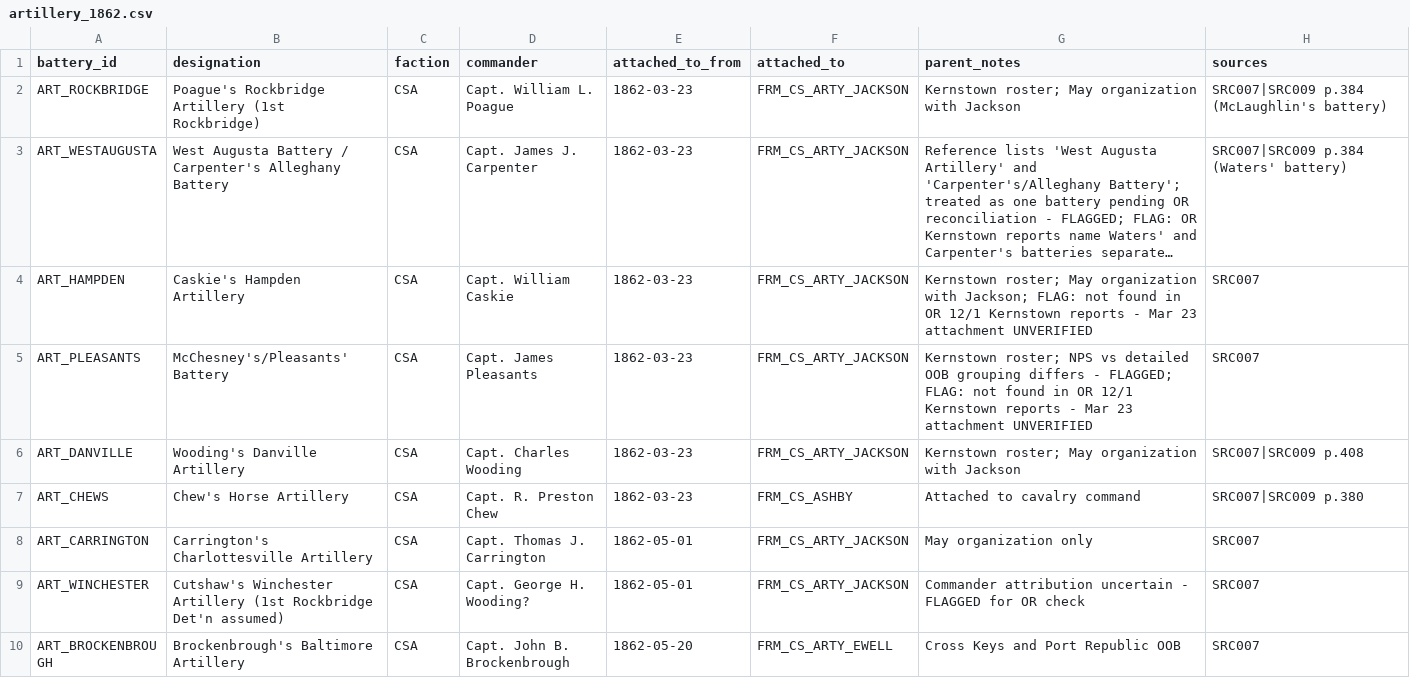
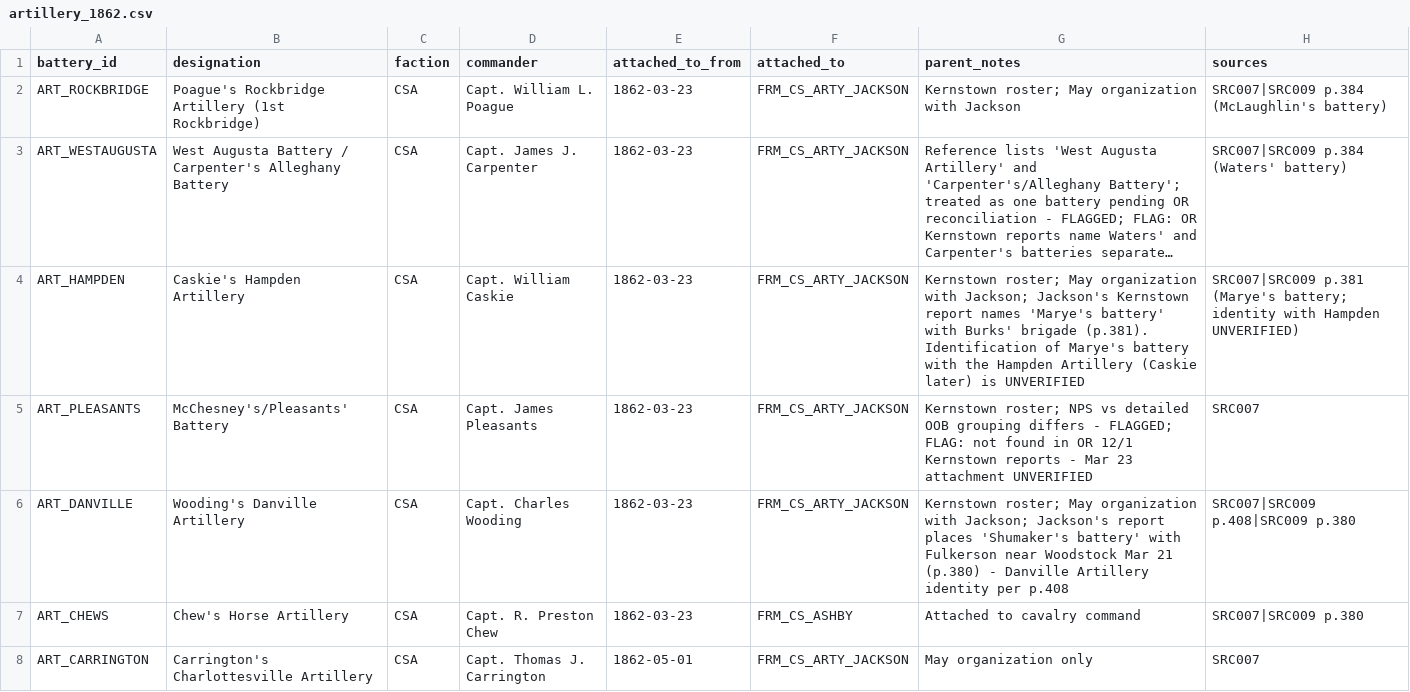
Before and after one commit to garrettmbf-sudo/CivilWar1, a CSV file: historical_data/artillery_1862.csv, drawn as a sheet; only a part is shown; the shorter side is filled out with more unchanged rows; long unchanged cells end in …; the diff names each change by its address in the sheet, - before the commit and + after, or states it on an @@ line.

```diff
--- a/historical_data/artillery_1862.csv
+++ b/historical_data/artillery_1862.csv
-G4 (parent_notes): …with Jackson; FLAG: not found in OR 12/1 Kernstown reports - Mar 23 attachment UNVERIFIED
+G4 (parent_notes): …with Jackson; Jackson's Kernstown report names 'Marye's battery' with Burks' brigade (p.381). Identification of Marye's battery with the Hampden Artillery (Caskie later) is UNVERIFIED
-H4 (sources): SRC007
+H4 (sources): SRC007|SRC009 p.381 (Marye's battery; identity with Hampden UNVERIFIED)
-G6 (parent_notes): …organization with Jackson
+G6 (parent_notes): …organization with Jackson; Jackson's report places 'Shumaker's battery' with Fulkerson near Woodstock Mar 21 (p.380) - Danville Artillery identity per p.408
-H6 (sources): SRC007|SRC009 p.408
+H6 (sources): SRC007|SRC009 p.408|SRC009 p.380
```
Also changed, not shown: historical_data/assignments_1862.csv, historical_data/sources_1862.csv, 4 other files.
